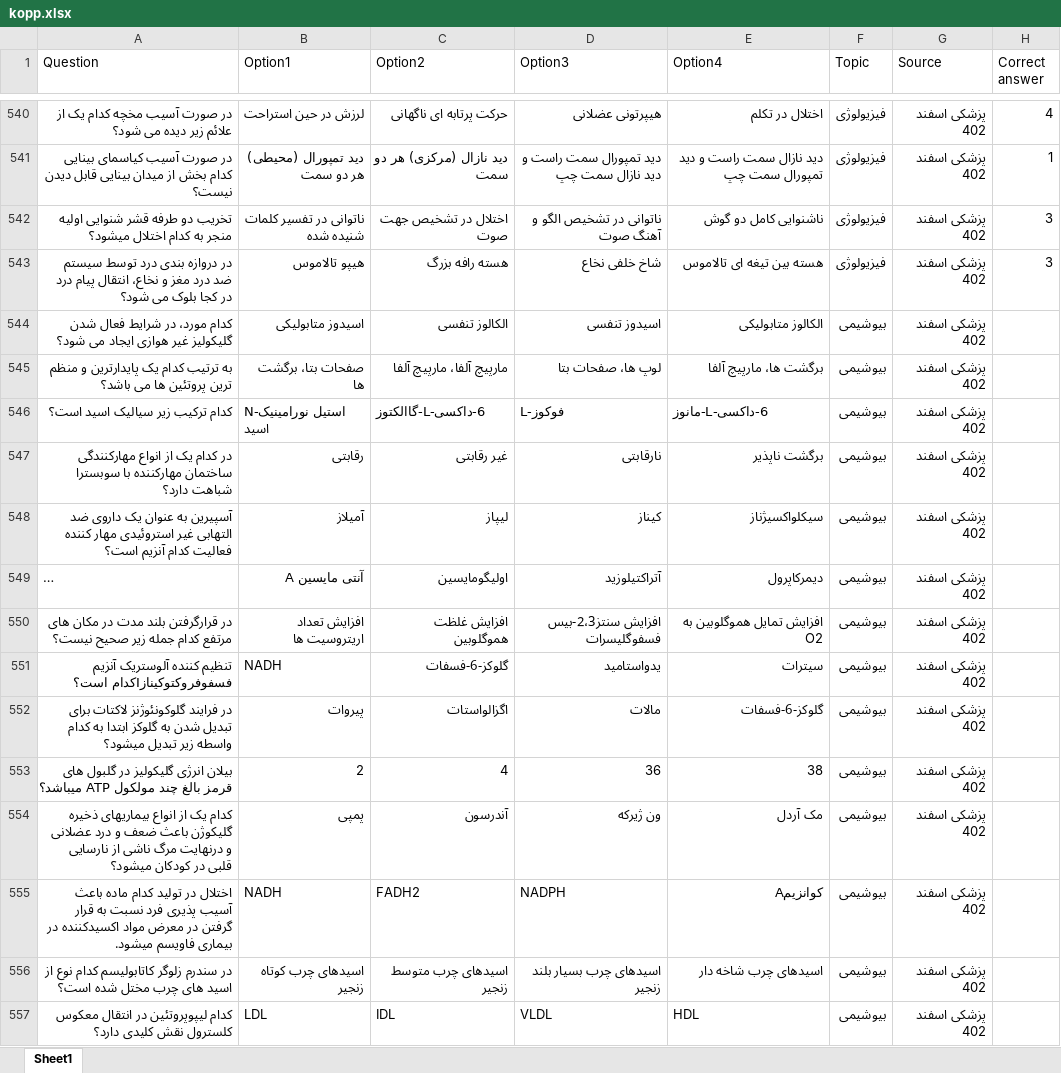
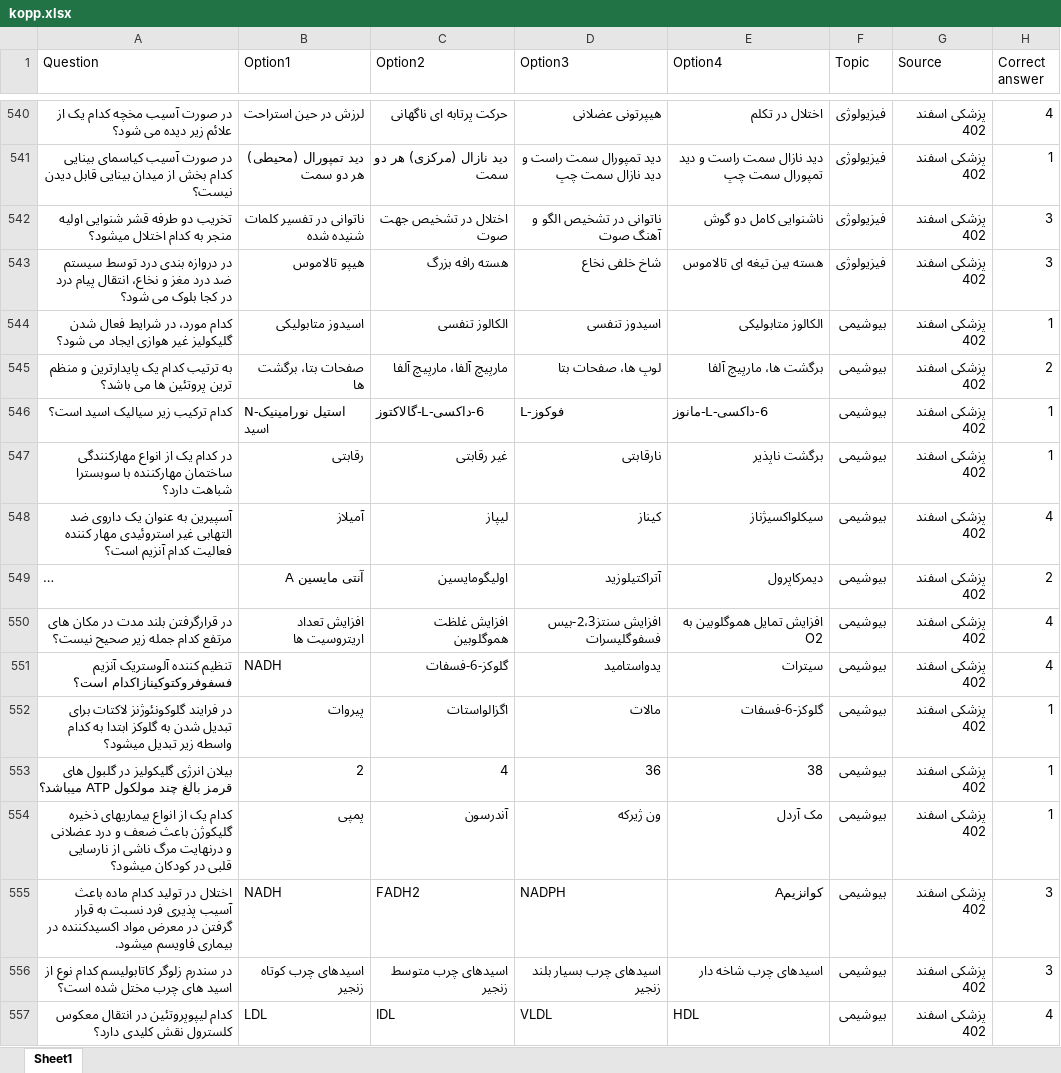
Before and after one commit to Mehrdadghassabi/Gaokerena-V, an Excel workbook: Dataset/KOPP/kopp.xlsx, sheet Sheet1, drawn as a sheet; only a part is shown, gaps mark what is left out; long unchanged cells end in …; values as stored, in another font and other column widths than the file's, no borders; the diff covers the shown part only; the diff names each change by its address in the sheet, - before the commit and + after, or states it on an @@ line.

Commit message:
Add files via upload

```diff
--- a/Dataset/KOPP/kopp.xlsx (sheet Sheet1)
+++ b/Dataset/KOPP/kopp.xlsx (sheet Sheet1)
-H544 (Correct answer): (empty)
+H544 (Correct answer): 1
-H545 (Correct answer): (empty)
+H545 (Correct answer): 2
-C546 (Option2): 6-داكسی-L-گاالكتوز
+C546 (Option2): 6-داكسی-L-گالاكتوز
-H546:H547 (Correct answer): (empty)
+H546:H547 (Correct answer): 1
-H548 (Correct answer): (empty)
+H548 (Correct answer): 4
-H549 (Correct answer): (empty)
+H549 (Correct answer): 2
-H550:H551 (Correct answer): (empty)
+H550:H551 (Correct answer): 4
-H552:H554 (Correct answer): (empty)
+H552:H554 (Correct answer): 1
-H555:H556 (Correct answer): (empty)
+H555:H556 (Correct answer): 3
-H557 (Correct answer): (empty)
+H557 (Correct answer): 4
```
Also changed, not shown: 74 added rows and 2 edited cells elsewhere in this sheet.
